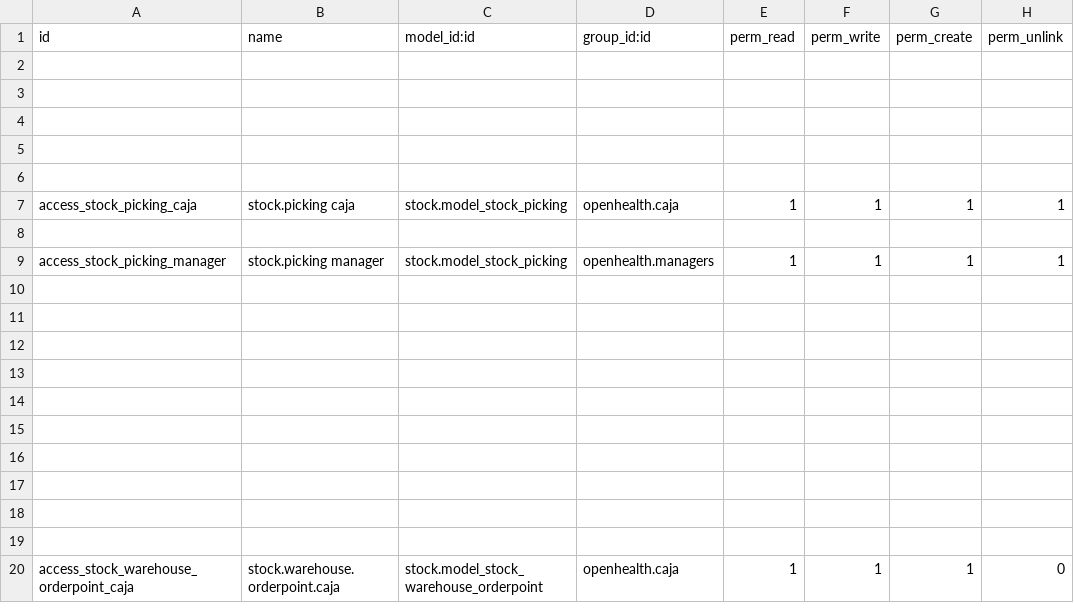
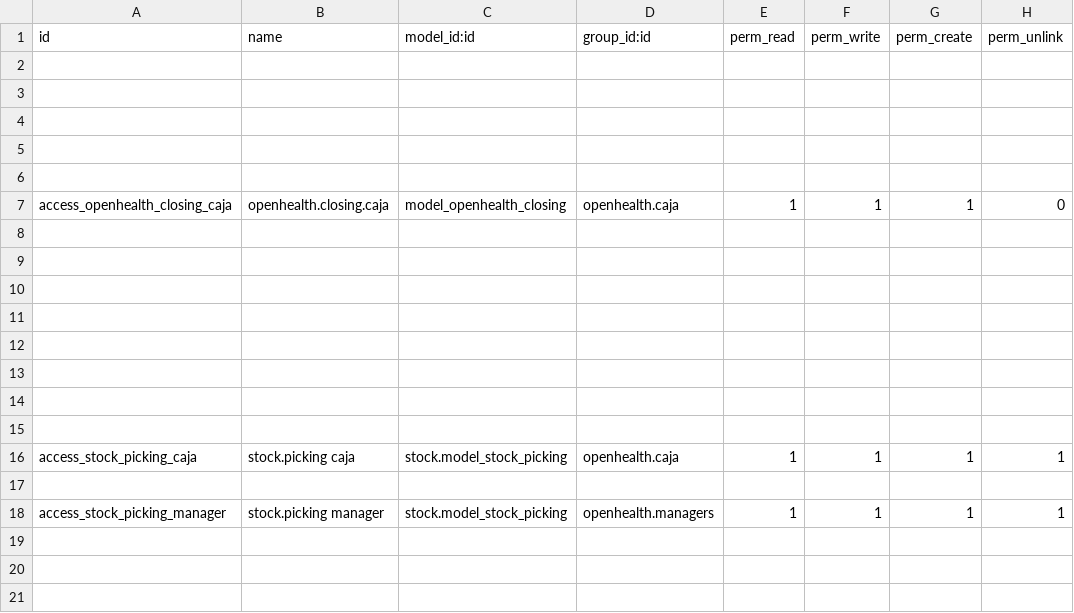
Before and after one commit to gibil5/openhealth, a CSV file: security/ir.model.access.csv, drawn as a sheet; only a part is shown; the shorter side is filled out with more unchanged rows.

Commit message:
..

```diff
--- a/security/ir.model.access.csv
+++ b/security/ir.model.access.csv
@@ -6,2 +6,11 @@ id,name,model_id:id,group_id:id,perm_read,perm_write,perm_create,perm_unlink
 
+access_openhealth_closing_caja,openhealth.closing.caja,model_openhealth_closing,openhealth.caja,1,1,1,0
+
+
+
+
+
+
+
+
 access_stock_picking_caja,stock.picking caja,stock.model_stock_picking,openhealth.caja,1,1,1,1
```
